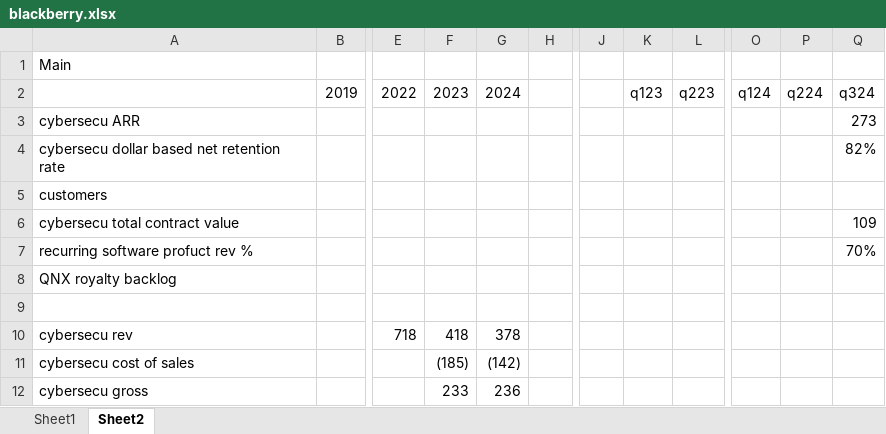
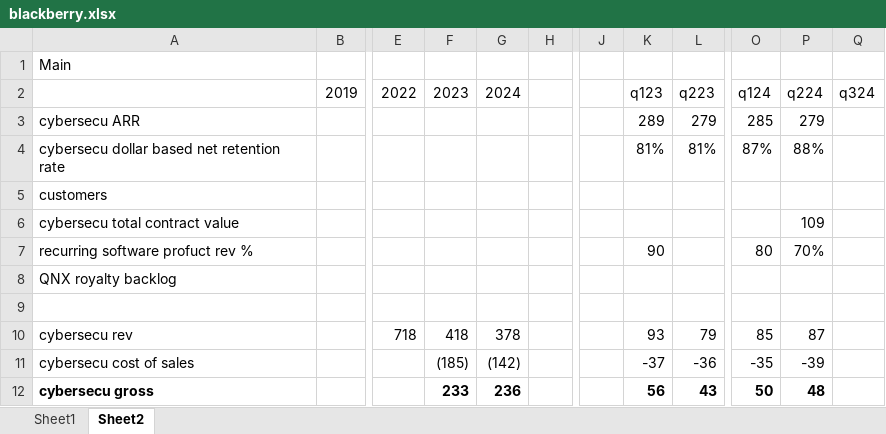
Before and after one commit to jacharles1/financialmodels, an Excel workbook: blackberry.xlsx, sheet Sheet2, drawn as a sheet; only a part is shown, gaps mark what is left out; values as stored, in another font and other column widths than the file's, no borders; charts and pictures not drawn; the diff covers the shown part only; the diff names each change by its address in the sheet, - before the commit and + after, or states it on an @@ line.

Commit message:
blackberry update qs

```diff
--- a/blackberry.xlsx (sheet Sheet2)
+++ b/blackberry.xlsx (sheet Sheet2)
-K3: (empty)
+K3: 289
-L3: (empty)
+L3: 279
-O3: (empty)
+O3: 285
-P3: (empty)
+P3: 279
-Q3: 273
+Q3: (empty)
-K4: (empty)
+K4: 81%
-L4: (empty)
+L4: 81%
-O4: (empty)
+O4: 87%
-P4: (empty)
+P4: 88%
-Q4: 82%
+Q4: (empty)
-P6: (empty)
+P6: 109
-Q6: 109
+Q6: (empty)
-K7: (empty)
+K7: 90
-O7: (empty)
+O7: 80
-P7: (empty)
+P7: 70%
-Q7: 70%
+Q7: (empty)
-K10: (empty)
+K10: 93
-L10: (empty)
+L10: 79
-O10: (empty)
+O10: 85
-P10: (empty)
+P10: 87
-K11: (empty)
+K11: -37
-L11: (empty)
+L11: -36
-O11: (empty)
+O11: -35
-P11: (empty)
+P11: -39
-A12 bold: off
+A12 bold: on
-F12:G12 bold: off
+F12:G12 bold: on
-K12: (empty)
+K12: 56
-L12: (empty)
+L12: 43
-O12: (empty)
+O12: 50
-P12: (empty)
+P12: 48
```
Also changed, not shown: 1 added row, 1 removed row, 74 edited cells and cell formats elsewhere in this sheet, sheet Sheet1.
